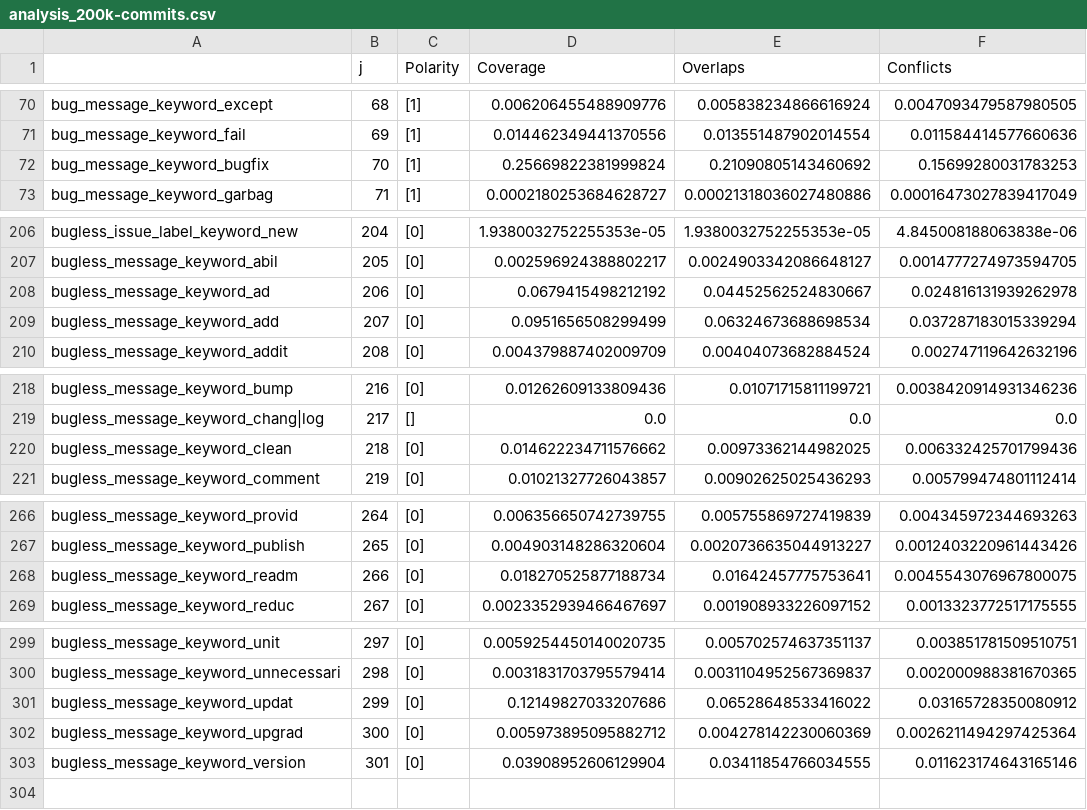
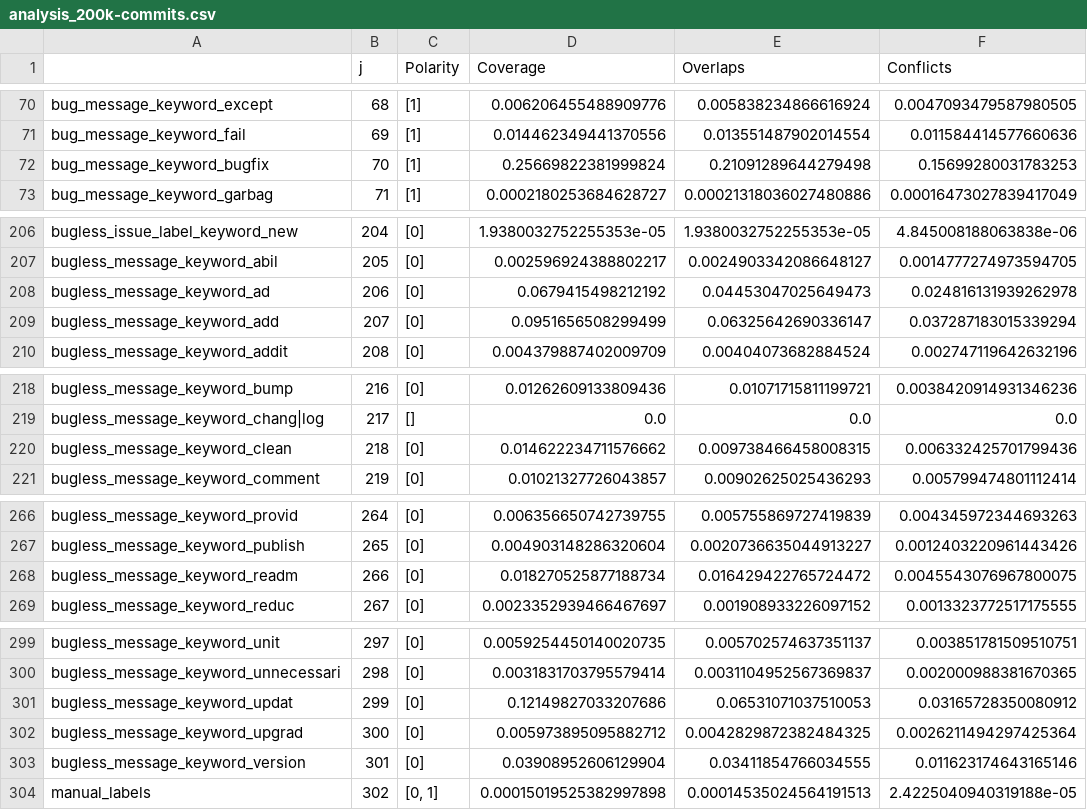
Before and after one commit to giganticode/bohr, a CSV file: generated/bugginess/analysis_200k-commits.csv, drawn as a sheet; only a part is shown, gaps mark what is left out; the diff covers the shown part only.

Commit message:
add manual label heursitic (#173)
* add manual label heursitic

* Add dvc outputs

Co-authored-by: GitHub Action <action@github.com>

```diff
--- a/generated/bugginess/analysis_200k-commits.csv
+++ b/generated/bugginess/analysis_200k-commits.csv
@@ -71,3 +71,3 @@ bug_message_keyword_except,68,[1],0.006206455488909776,0.005838234866616924,0.00
 bug_message_keyword_fail,69,[1],0.014462349441370556,0.013551487902014554,0.011584414577660636
-bug_message_keyword_bugfix,70,[1],0.25669822381999824,0.21090805143460692,0.15699280031783253
+bug_message_keyword_bugfix,70,[1],0.25669822381999824,0.21091289644279498,0.15699280031783253
 bug_message_keyword_garbag,71,[1],0.0002180253684628727,0.00021318036027480886,0.00016473027839417049
@@ -207,4 +207,4 @@ bugless_issue_label_keyword_new,204,[0],1.9380032752255353e-05,1.938003275225535
 bugless_message_keyword_abil,205,[0],0.002596924388802217,0.0024903342086648127,0.0014777274973594705
-bugless_message_keyword_ad,206,[0],0.0679415498212192,0.04452562524830667,0.024816131939262978
-bugless_message_keyword_add,207,[0],0.0951656508299499,0.06324673688698534,0.037287183015339294
+bugless_message_keyword_ad,206,[0],0.0679415498212192,0.04453047025649473,0.024816131939262978
+bugless_message_keyword_add,207,[0],0.0951656508299499,0.06325642690336147,0.037287183015339294
 bugless_message_keyword_addit,208,[0],0.004379887402009709,0.00404073682884524,0.002747119642632196
@@ -219,3 +219,3 @@ bugless_message_keyword_bump,216,[0],0.01262609133809436,0.01071715811199721,0.0
 bugless_message_keyword_chang|log,217,[],0.0,0.0,0.0
-bugless_message_keyword_clean,218,[0],0.014622234711576662,0.00973362144982025,0.006332425701799436
+bugless_message_keyword_clean,218,[0],0.014622234711576662,0.009738466458008315,0.006332425701799436
 bugless_message_keyword_comment,219,[0],0.01021327726043857,0.00902625025436293,0.005799474801112414
@@ -267,3 +267,3 @@ bugless_message_keyword_provid,264,[0],0.006356650742739755,0.005755869727419839
 bugless_message_keyword_publish,265,[0],0.004903148286320604,0.0020736635044913227,0.0012403220961443426
-bugless_message_keyword_readm,266,[0],0.018270525877188734,0.01642457775753641,0.0045543076967800075
+bugless_message_keyword_readm,266,[0],0.018270525877188734,0.016429422765724472,0.0045543076967800075
 bugless_message_keyword_reduc,267,[0],0.0023352939466467697,0.001908933226097152,0.0013323772517175555
@@ -300,4 +300,5 @@ bugless_message_keyword_unit,297,[0],0.0059254450140020735,0.005702574637351137,
 bugless_message_keyword_unnecessari,298,[0],0.0031831703795579414,0.0031104952567369837,0.002000988381670365
-bugless_message_keyword_updat,299,[0],0.12149827033207686,0.06528648533416022,0.03165728350080912
-bugless_message_keyword_upgrad,300,[0],0.005973895095882712,0.004278142230060369,0.0026211494297425364
+bugless_message_keyword_updat,299,[0],0.12149827033207686,0.06531071037510053,0.03165728350080912
+bugless_message_keyword_upgrad,300,[0],0.005973895095882712,0.0042829872382484325,0.0026211494297425364
 bugless_message_keyword_version,301,[0],0.03908952606129904,0.03411854766034555,0.011623174643165146
+manual_labels,302,"[0, 1]",0.00015019525382997898,0.00014535024564191513,2.4225040940319188e-05
```
Also changed, not shown: 1 edited cell elsewhere in this file, generated/bugginess/analysis_1151-commits.csv, generated/bugginess/analysis_berger.csv, 17 other files.
